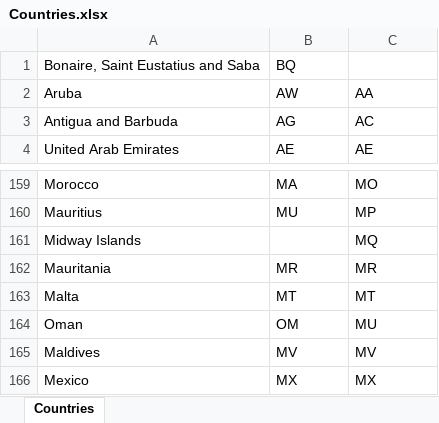
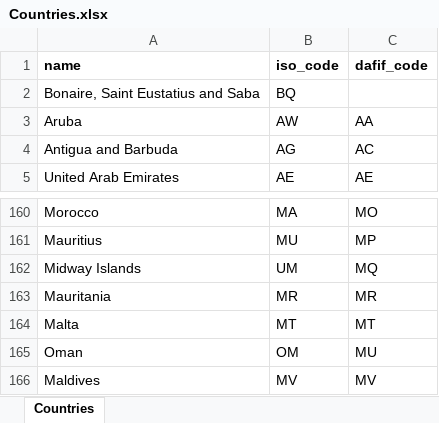
Before and after one commit to rzeldent/esp32-flightradar24-ttgo, an Excel workbook: Countries.xlsx, sheet Countries, drawn as a sheet; only a part is shown, gaps mark what is left out; the shorter side is filled out with more unchanged rows; values as stored, in another font and other column widths than the file's, no borders; addresses are those after the commit; the diff names each change by its address in the sheet, - before the commit and + after, or states it on an @@ line.

```diff
--- a/Countries.xlsx (sheet Countries)
+++ b/Countries.xlsx (sheet Countries)
+row 1: name | iso_code | dafif_code
-B162: (empty)
+B162: UM
```
Also changed, not shown: 4 other files.
